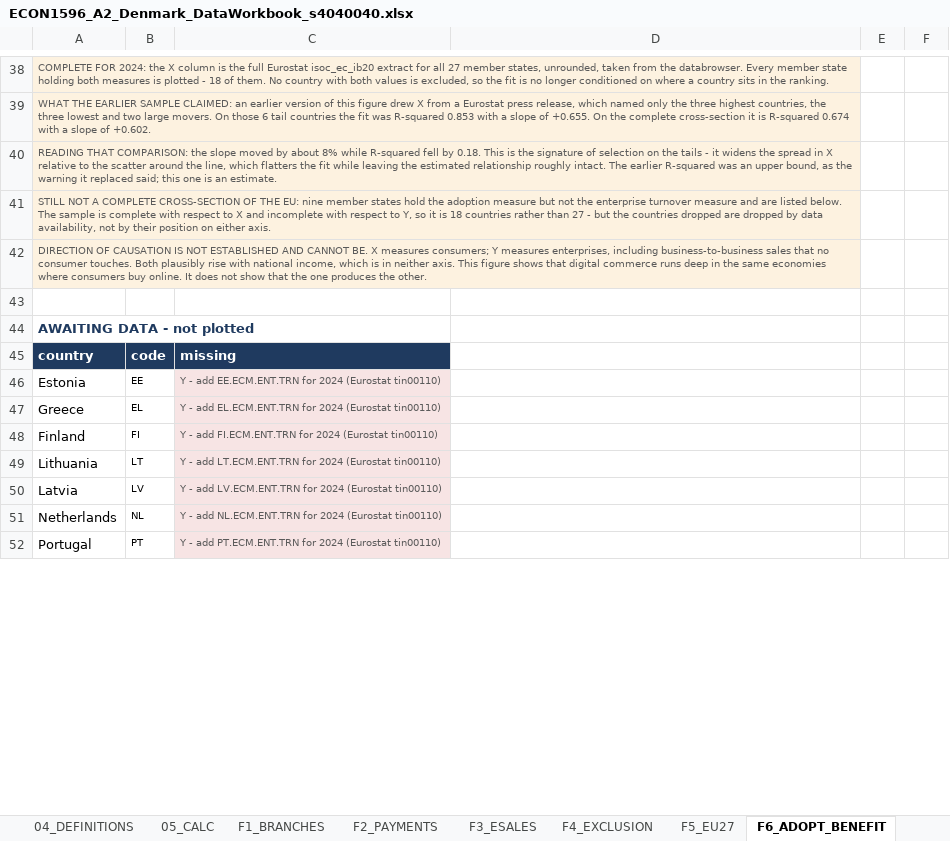
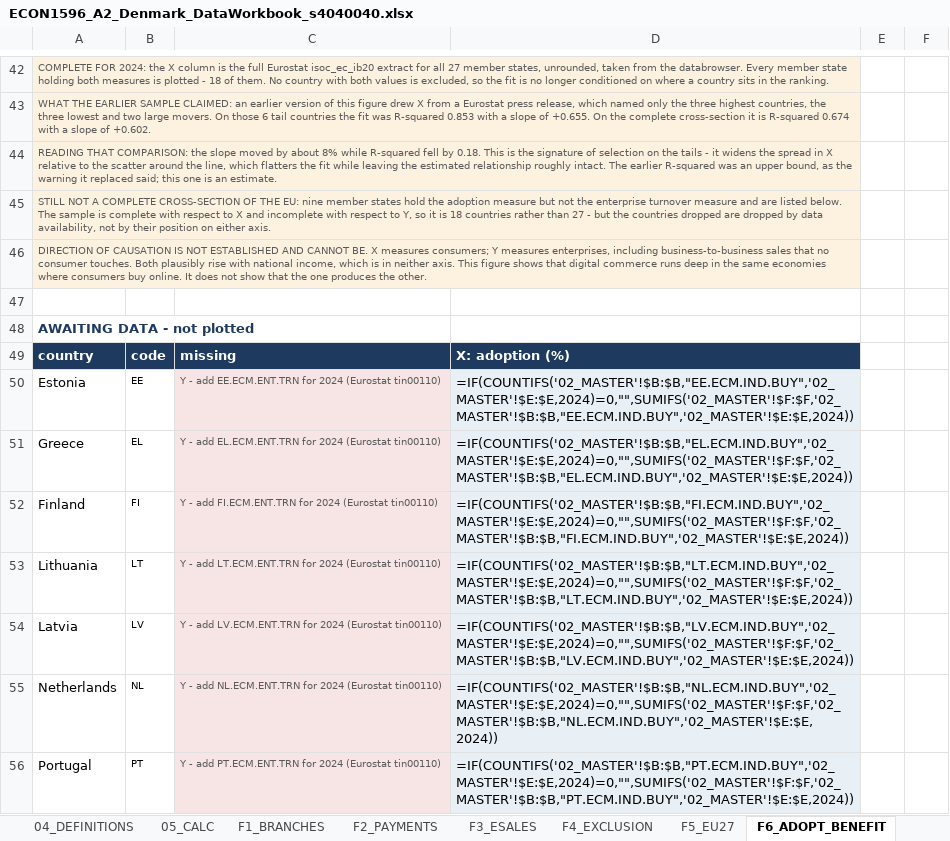
Before and after one commit to saladb4o/Presentation_slides, an Excel workbook: ECON1596_A2_Denmark_DataWorkbook_s4040040.xlsx, sheet F6_ADOPT_BENEFIT, drawn as a sheet; only a part is shown, gaps mark what is left out; values as stored, in another font and other column widths than the file's, no borders; formulas without a stored value are shown as written; charts and pictures not drawn; addresses are those after the commit; the diff covers the shown part only; the diff names each change by its address in the sheet, - before the commit and + after, or states it on an @@ line.

```diff
--- a/ECON1596_A2_Denmark_DataWorkbook_s4040040.xlsx (sheet F6_ADOPT_BENEFIT)
+++ b/ECON1596_A2_Denmark_DataWorkbook_s4040040.xlsx (sheet F6_ADOPT_BENEFIT)
-D49: (empty)
+D49: X: adoption (%)
-D49 fill: none
+D49 fill: #1F3A5F
-D50: (empty)
+D50: =IF(COUNTIFS('02_MASTER'!$B:$B,"EE.ECM.IND.BUY",'02_MASTER'!$E:$E,2024)=0,"",SUMIFS('02_MASTER'!$F:$F,'02_MASTER'!$B:$B,"EE.ECM.IND.BUY",'02_MASTER'!$E:$E,2024))
-D50:D56 fill: none
+D50:D56 fill: #E8F0F6
-D51: (empty)
+D51: =IF(COUNTIFS('02_MASTER'!$B:$B,"EL.ECM.IND.BUY",'02_MASTER'!$E:$E,2024)=0,"",SUMIFS('02_MASTER'!$F:$F,'02_MASTER'!$B:$B,"EL.ECM.IND.BUY",'02_MASTER'!$E:$E,2024))
-D52: (empty)
+D52: =IF(COUNTIFS('02_MASTER'!$B:$B,"FI.ECM.IND.BUY",'02_MASTER'!$E:$E,2024)=0,"",SUMIFS('02_MASTER'!$F:$F,'02_MASTER'!$B:$B,"FI.ECM.IND.BUY",'02_MASTER'!$E:$E,2024))
-D53: (empty)
+D53: =IF(COUNTIFS('02_MASTER'!$B:$B,"LT.ECM.IND.BUY",'02_MASTER'!$E:$E,2024)=0,"",SUMIFS('02_MASTER'!$F:$F,'02_MASTER'!$B:$B,"LT.ECM.IND.BUY",'02_MASTER'!$E:$E,2024))
-D54: (empty)
+D54: =IF(COUNTIFS('02_MASTER'!$B:$B,"LV.ECM.IND.BUY",'02_MASTER'!$E:$E,2024)=0,"",SUMIFS('02_MASTER'!$F:$F,'02_MASTER'!$B:$B,"LV.ECM.IND.BUY",'02_MASTER'!$E:$E,2024))
-D55: (empty)
+D55: =IF(COUNTIFS('02_MASTER'!$B:$B,"NL.ECM.IND.BUY",'02_MASTER'!$E:$E,2024)=0,"",SUMIFS('02_MASTER'!$F:$F,'02_MASTER'!$B:$B,"NL.ECM.IND.BUY",'02_MASTER'!$E:$E,2024))
-D56: (empty)
+D56: =IF(COUNTIFS('02_MASTER'!$B:$B,"PT.ECM.IND.BUY",'02_MASTER'!$E:$E,2024)=0,"",SUMIFS('02_MASTER'!$F:$F,'02_MASTER'!$B:$B,"PT.ECM.IND.BUY",'02_MASTER'!$E:$E,2024))
```
Also changed, not shown: 10 added rows, 3 edited cells and cell formats elsewhere in this sheet, sheet 07_LIMITATIONS, sheet 02_MASTER, 3 other files.
